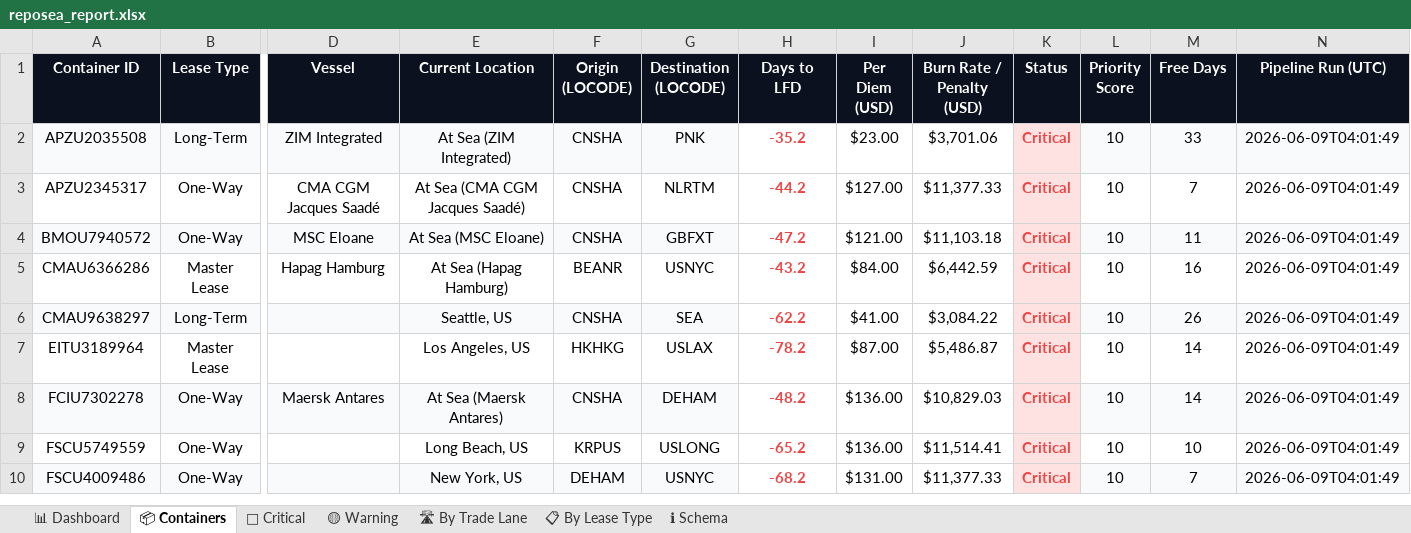
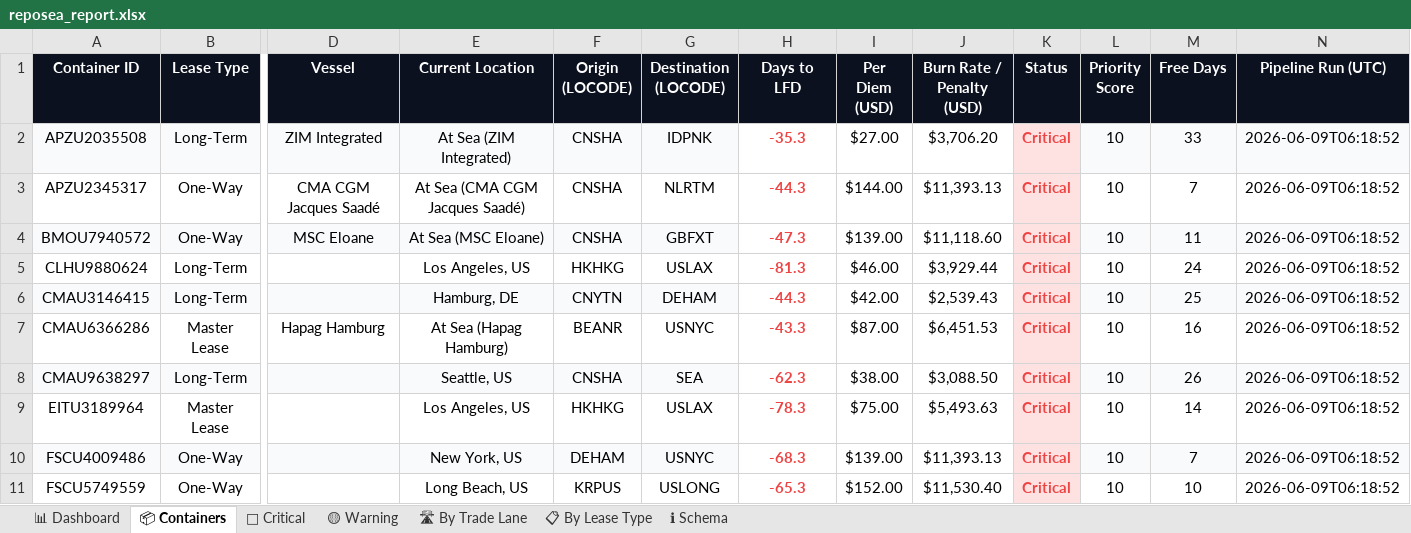
Before and after one commit to rahulmistry18/Reposea_container_optimizer, an Excel workbook: data/exports/reposea_report.xlsx, sheet 📦 Containers, drawn as a sheet; only a part is shown, gaps mark what is left out; values as stored, in another font and other column widths than the file's, no borders; table styles not drawn; removed rows and columns are numbered as before the commit, all else as after; rows hold the shown columns only; the diff covers the shown part only; the diff names each change by its address in the sheet, - before the commit and + after, or states it on an @@ line.

Commit message:
chore(data): pipeline run 2026-06-08T22:18:52Z [skip ci]

```diff
--- a/data/exports/reposea_report.xlsx (sheet 📦 Containers)
+++ b/data/exports/reposea_report.xlsx (sheet 📦 Containers)
-G2 (Destination (LOCODE)): PNK
+G2 (Destination (LOCODE)): IDPNK
-H2 (Days to LFD): -35.2
+H2 (Days to LFD): -35.3
-I2 (Per Diem (USD)): $23.00
+I2 (Per Diem (USD)): $27.00
-J2 (Burn Rate / Penalty (USD)): $3,701.06
+J2 (Burn Rate / Penalty (USD)): $3,706.20
-N2:N4 (Pipeline Run (UTC)): 2026-06-09T04:01:49
+N2:N4 (Pipeline Run (UTC)): 2026-06-09T06:18:52
-H3 (Days to LFD): -44.2
+H3 (Days to LFD): -44.3
-I3 (Per Diem (USD)): $127.00
+I3 (Per Diem (USD)): $144.00
-J3 (Burn Rate / Penalty (USD)): $11,377.33
+J3 (Burn Rate / Penalty (USD)): $11,393.13
-H4 (Days to LFD): -47.2
+H4 (Days to LFD): -47.3
-I4 (Per Diem (USD)): $121.00
+I4 (Per Diem (USD)): $139.00
-J4 (Burn Rate / Penalty (USD)): $11,103.18
+J4 (Burn Rate / Penalty (USD)): $11,118.60
+row 5: CLHU9880624 | Long-Term |  | Los Angeles, US | HKHKG | USLAX | -81.3 | $46.00 | $3,929.44 | Critical | 10 | 24 | 2026-06-09T06:18:52
+row 6: CMAU3146415 | Long-Term |  | Hamburg, DE | CNYTN | DEHAM | -44.3 | $42.00 | $2,539.43 | Critical | 10 | 25 | 2026-06-09T06:18:52
-H7 (Days to LFD): -43.2
+H7 (Days to LFD): -43.3
-I7 (Per Diem (USD)): $84.00
+I7 (Per Diem (USD)): $87.00
-J7 (Burn Rate / Penalty (USD)): $6,442.59
+J7 (Burn Rate / Penalty (USD)): $6,451.53
-N7:N9 (Pipeline Run (UTC)): 2026-06-09T04:01:49
+N7:N9 (Pipeline Run (UTC)): 2026-06-09T06:18:52
-H8 (Days to LFD): -62.2
+H8 (Days to LFD): -62.3
-I8 (Per Diem (USD)): $41.00
+I8 (Per Diem (USD)): $38.00
-J8 (Burn Rate / Penalty (USD)): $3,084.22
+J8 (Burn Rate / Penalty (USD)): $3,088.50
-H9 (Days to LFD): -78.2
+H9 (Days to LFD): -78.3
-I9 (Per Diem (USD)): $87.00
+I9 (Per Diem (USD)): $75.00
-J9 (Burn Rate / Penalty (USD)): $5,486.87
+J9 (Burn Rate / Penalty (USD)): $5,493.63
-row 8: FCIU7302278 | One-Way | Maersk Antares | At Sea (Maersk Antares) | CNSHA | DEHAM | -48.2 | $136.00 | $10,829.03 | Critical | 10 | 14 | 2026-06-09T04:01:49
-row 9: FSCU5749559 | One-Way |  | Long Beach, US | KRPUS | USLONG | -65.2 | $136.00 | $11,514.41 | Critical | 10 | 10 | 2026-06-09T04:01:49
-H10 (Days to LFD): -68.2
+H10 (Days to LFD): -68.3
-I10 (Per Diem (USD)): $131.00
+I10 (Per Diem (USD)): $139.00
-J10 (Burn Rate / Penalty (USD)): $11,377.33
+J10 (Burn Rate / Penalty (USD)): $11,393.13
-N10 (Pipeline Run (UTC)): 2026-06-09T04:01:49
+N10 (Pipeline Run (UTC)): 2026-06-09T06:18:52
+row 11: FSCU5749559 | One-Way |  | Long Beach, US | KRPUS | USLONG | -65.3 | $152.00 | $11,530.40 | Critical | 10 | 10 | 2026-06-09T06:18:52
```
Also changed, not shown: 13 added rows, 14 removed rows, 54 edited cells and cell formats elsewhere in this sheet, sheet 🔴 Critical, sheet 🛣 By Trade Lane, sheet 📊 Dashboard, sheet 📋 By Lease Type, 7 other files.
